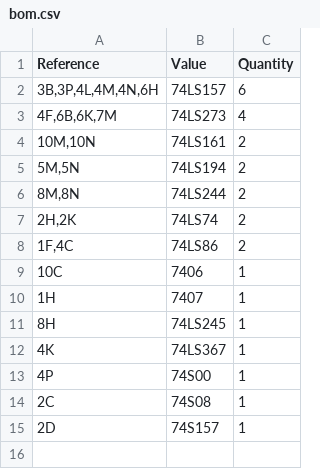
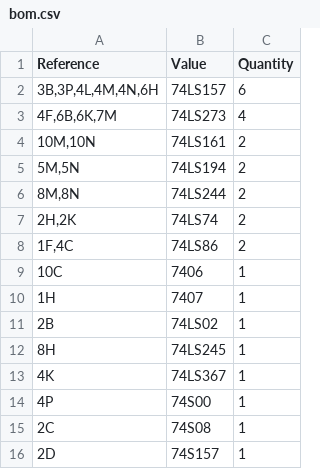
Before and after one commit to stoatworks-labs/cathode-ray-tomes, a CSV file: web/boards/food-fight/bom.csv, drawn as a sheet; the diff names each change by its address in the sheet, - before the commit and + after, or states it on an @@ line.

```diff
--- a/web/boards/food-fight/bom.csv
+++ b/web/boards/food-fight/bom.csv
+row 11: 2B | 74LS02 | 1
```
Also changed, not shown: web/boards/monte-carlo/bom.csv, web/boards/pole-position/bom.csv, 32 other files.
